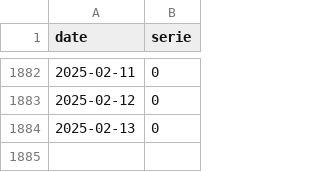
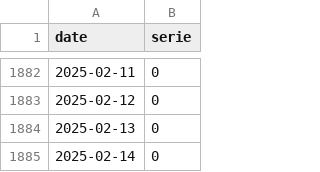
Before and after one commit to trasparente/hypnos, a CSV file: _data/practices.csv, drawn as a sheet; only a part is shown, gaps mark what is left out; the diff names each change by its address in the sheet, - before the commit and + after, or states it on an @@ line.

Commit message:
Commit data content practices.csv

```diff
--- a/_data/practices.csv
+++ b/_data/practices.csv
+row 1885: 2025-02-14 | 0
```
